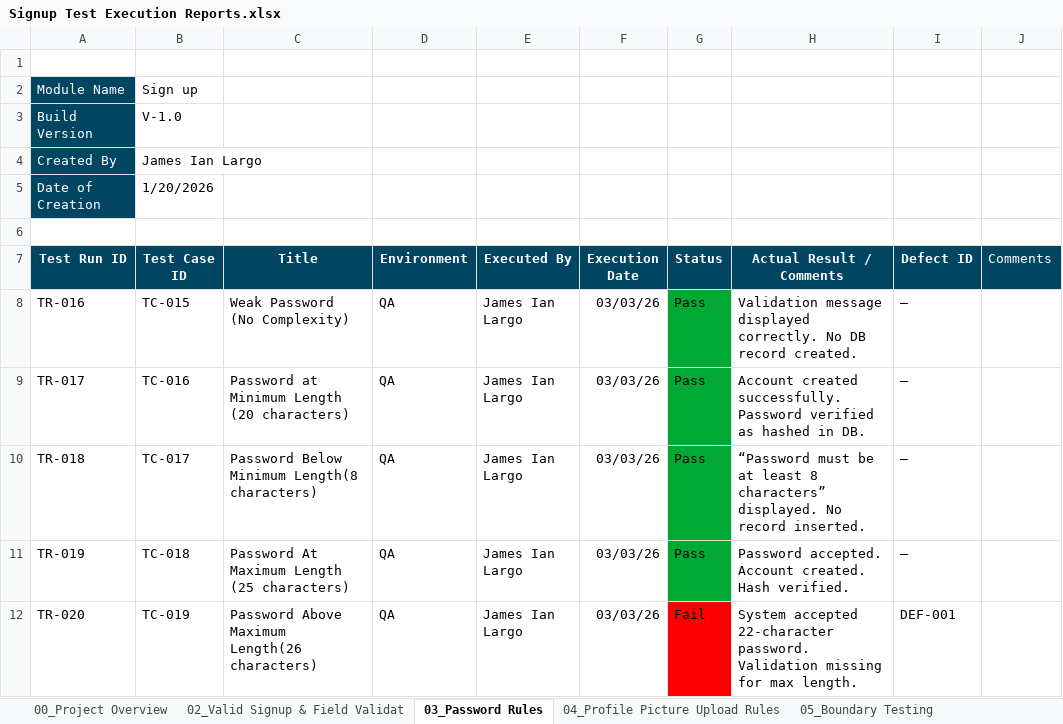
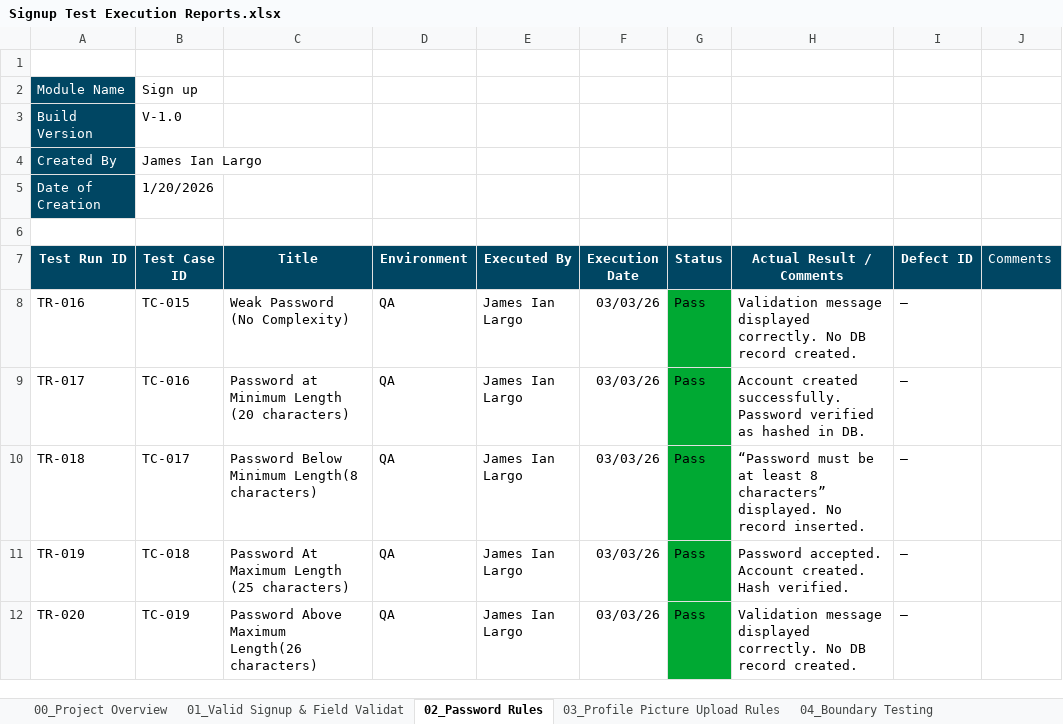
Before and after one commit to jilargo/EcommerceAppForQA, an Excel workbook: Test-Documentations/UI_Test_Execution_Reports/Signup Test Execution Reports.xlsx, sheet 02_Password Rules, drawn as a sheet; values as stored, in another font and other column widths than the file's, no borders; the diff names each change by its address in the sheet, - before the commit and + after, or states it on an @@ line.

```diff
--- a/Test-Documentations/UI_Test_Execution_Reports/Signup Test Execution Reports.xlsx (sheet 02_Password Rules)
+++ b/Test-Documentations/UI_Test_Execution_Reports/Signup Test Execution Reports.xlsx (sheet 02_Password Rules)
-sheet tab: 02_Valid Signup & Field Validat
+sheet tab: 01_Valid Signup & Field Validat
-sheet tab: 03_Password Rules
+sheet tab: 02_Password Rules
-sheet tab: 04_Profile Picture Upload Rules
+sheet tab: 03_Profile Picture Upload Rules
-sheet tab: 05_Boundary Testing
+sheet tab: 04_Boundary Testing
-G12 (Status): Fail
+G12 (Status): Pass
-G12 fill: #FF0000
+G12 fill: #00A933
-H12 (Actual Result / Comments): System accepted 22-character password. Validation missing for max length.
+H12 (Actual Result / Comments): Validation message displayed correctly. No DB record created.
-I12 (Defect ID): DEF-001
+I12 (Defect ID): —
```
Also changed, not shown: other sheet tabs, 2 other files.
